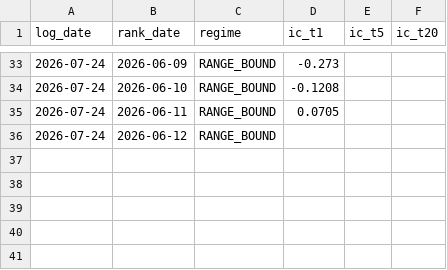
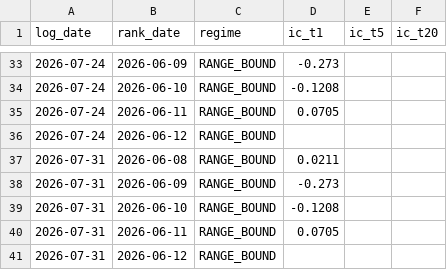
Before and after one commit to laxmanrr-ai/v0-research, a CSV file: data/ic_log.csv, drawn as a sheet; only a part is shown, gaps mark what is left out.

```diff
--- a/data/ic_log.csv
+++ b/data/ic_log.csv
@@ -36 +36,6 @@ log_date,rank_date,regime,ic_t1,ic_t5,ic_t20
 2026-07-24,2026-06-12,RANGE_BOUND,,,
+2026-07-31,2026-06-08,RANGE_BOUND,0.0211,,
+2026-07-31,2026-06-09,RANGE_BOUND,-0.273,,
+2026-07-31,2026-06-10,RANGE_BOUND,-0.1208,,
+2026-07-31,2026-06-11,RANGE_BOUND,0.0705,,
+2026-07-31,2026-06-12,RANGE_BOUND,,,
```
